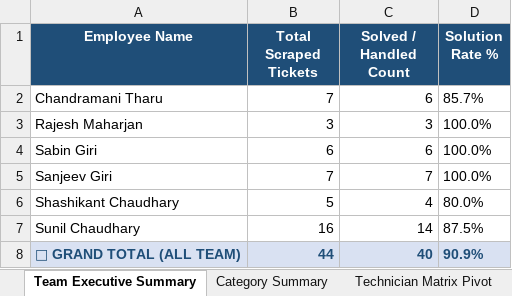
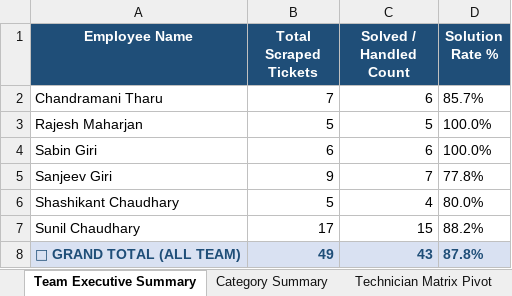
Before and after one commit to pradeepneupane10/employee-audit-app, an Excel workbook: EXECUTIVE_TEAM_AUDIT_REPORT_14_Sep_2026.xlsx, sheet Team Executive Summary, drawn as a sheet; values as stored, in another font and other column widths than the file's, no borders; the diff names each change by its address in the sheet, - before the commit and + after, or states it on an @@ line.

```diff
--- a/EXECUTIVE_TEAM_AUDIT_REPORT_14_Sep_2026.xlsx (sheet Team Executive Summary)
+++ b/EXECUTIVE_TEAM_AUDIT_REPORT_14_Sep_2026.xlsx (sheet Team Executive Summary)
-B3 (Total Scraped Tickets): 3
+B3 (Total Scraped Tickets): 5
-C3 (Solved / Handled Count): 3
+C3 (Solved / Handled Count): 5
-B5 (Total Scraped Tickets): 7
+B5 (Total Scraped Tickets): 9
-D5 (Solution Rate %): 100.0%
+D5 (Solution Rate %): 77.8%
-B7 (Total Scraped Tickets): 16
+B7 (Total Scraped Tickets): 17
-C7 (Solved / Handled Count): 14
+C7 (Solved / Handled Count): 15
-D7 (Solution Rate %): 87.5%
+D7 (Solution Rate %): 88.2%
-B8 (Total Scraped Tickets): 44
+B8 (Total Scraped Tickets): 49
-C8 (Solved / Handled Count): 40
+C8 (Solved / Handled Count): 43
-D8 (Solution Rate %): 90.9%
+D8 (Solution Rate %): 87.8%
```
Also changed, not shown: sheet Master Audit Details, sheet Technician Matrix Pivot, sheet Category Summary, audit_report_ALL_TEAM_14_Sep_2026.xlsx, audit_report_ALL_TEAM_14_Sep_2026_VERIFIED.xlsx.
